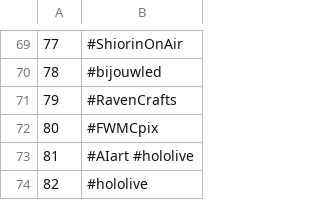
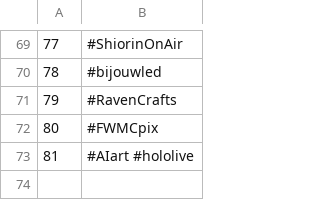
Before and after one commit to sakura7304moti/monitter, a CSV file: option/HoloFanArt.csv, drawn as a sheet; only a part is shown, gaps mark what is left out; the diff names each change by its address in the sheet, - before the commit and + after, or states it on an @@ line.

Commit message:
no message

```diff
--- a/option/HoloFanArt.csv
+++ b/option/HoloFanArt.csv
-row 74: 82 | #hololive
```
